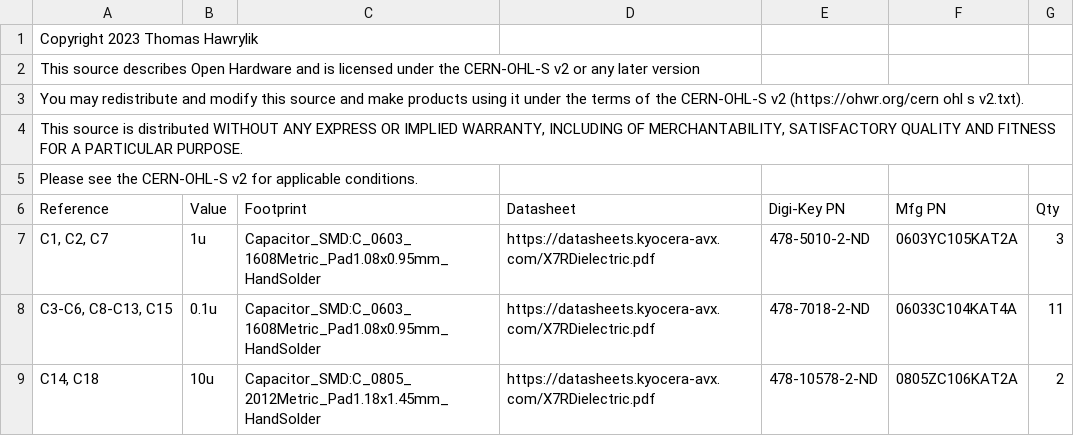
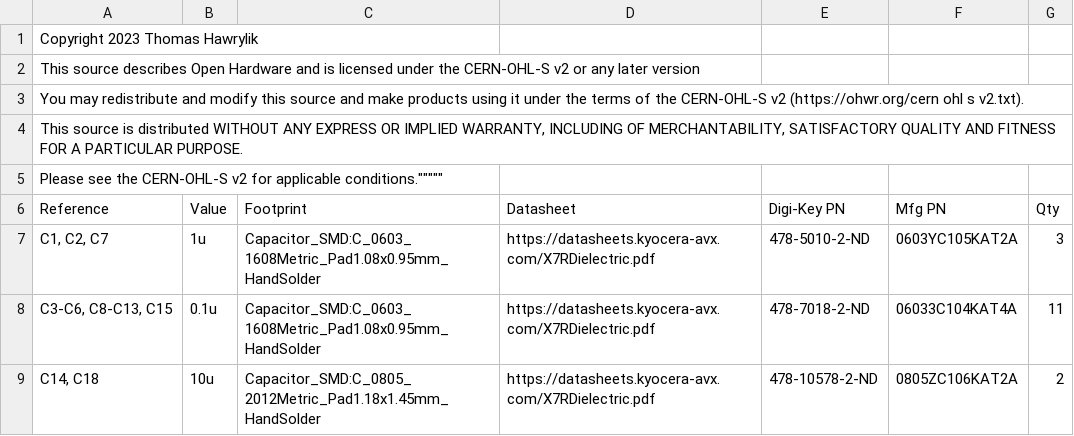
Before and after one commit to hawrylte/AstroMower_RP2040_Dev_Board_v2, a CSV file: hardware/RP2040_DevBoard_v2_BOM.csv, drawn as a sheet; only a part is shown.

Commit message:
Update RP2040_DevBoard_v2_BOM.csv

```diff
--- a/hardware/RP2040_DevBoard_v2_BOM.csv
+++ b/hardware/RP2040_DevBoard_v2_BOM.csv
@@ -4,3 +4,3 @@
 "This source is distributed WITHOUT ANY EXPRESS OR IMPLIED WARRANTY, INCLUDING OF MERCHANTABILITY, SATISFACTORY QUALITY AND FITNESS FOR A PARTICULAR PURPOSE."
-"Please see the CERN-OHL-S v2 for applicable conditions."
+"Please see the CERN-OHL-S v2 for applicable conditions."""""""""""
 "Reference","Value","Footprint","Datasheet","Digi-Key PN","Mfg PN","Qty"
```
